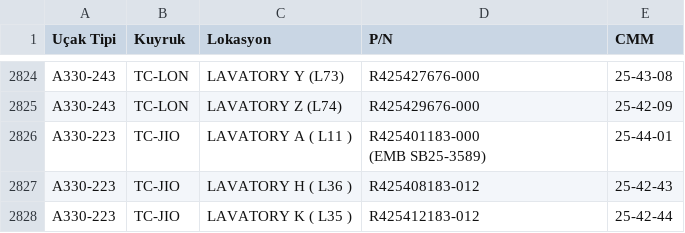
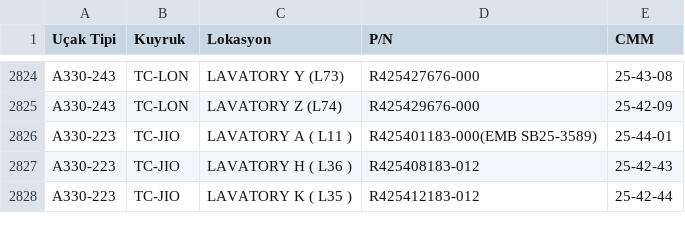
Before and after one commit to Kurotetsu1881/CMM-finder, a CSV file: veri.csv, drawn as a sheet; only a part is shown, gaps mark what is left out; ↵ is a line break in a cell; the diff names each change by its address in the sheet, - before the commit and + after, or states it on an @@ line.

Commit message:
Add files via upload

```diff
--- a/veri.csv
+++ b/veri.csv
-D2826 (P/N): R425401183-000 ↵ (EMB SB25-3589)
+D2826 (P/N): R425401183-000(EMB SB25-3589)
```
